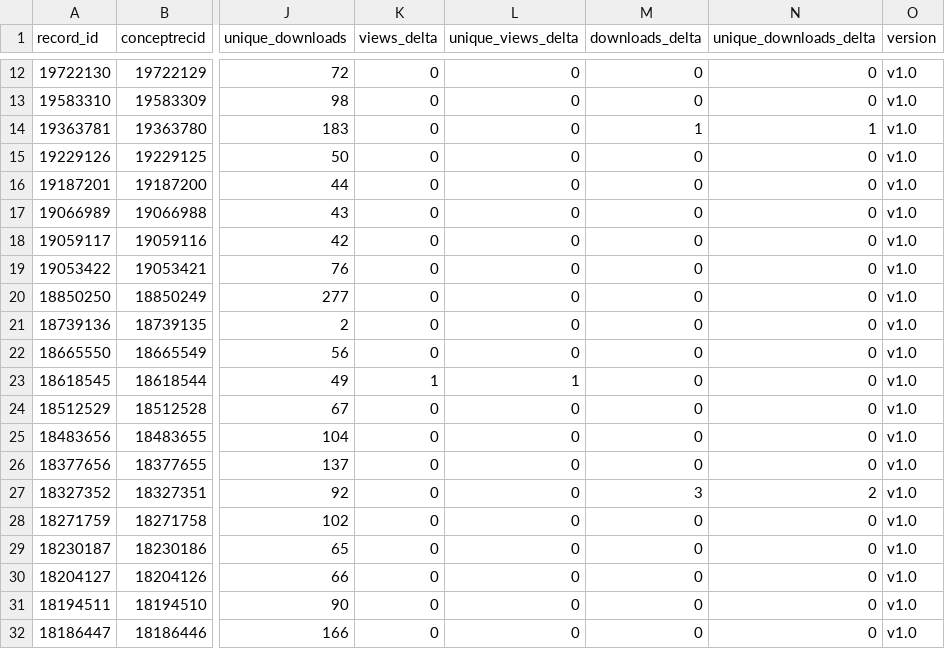
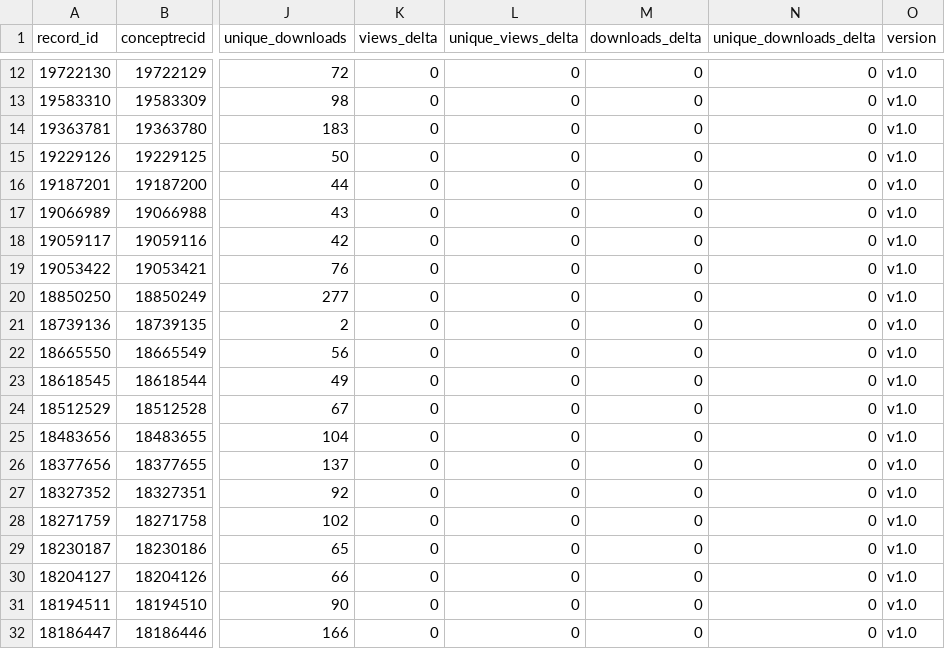
Before and after one commit to matsuoka-GPT/matsuoka-GPT.github.io, a CSV file: data/zenodo/zenodo_records.csv, drawn as a sheet; only a part is shown, gaps mark what is left out; the diff names each change by its address in the sheet, - before the commit and + after, or states it on an @@ line.

```diff
--- a/data/zenodo/zenodo_records.csv
+++ b/data/zenodo/zenodo_records.csv
-M14 (downloads_delta): 1
+M14 (downloads_delta): 0
-N14 (unique_downloads_delta): 1
+N14 (unique_downloads_delta): 0
-K23 (views_delta): 1
+K23 (views_delta): 0
-L23 (unique_views_delta): 1
+L23 (unique_views_delta): 0
-M27 (downloads_delta): 3
+M27 (downloads_delta): 0
-N27 (unique_downloads_delta): 2
+N27 (unique_downloads_delta): 0
```
Also changed, not shown: data/zenodo/history.csv, 3 other files.
